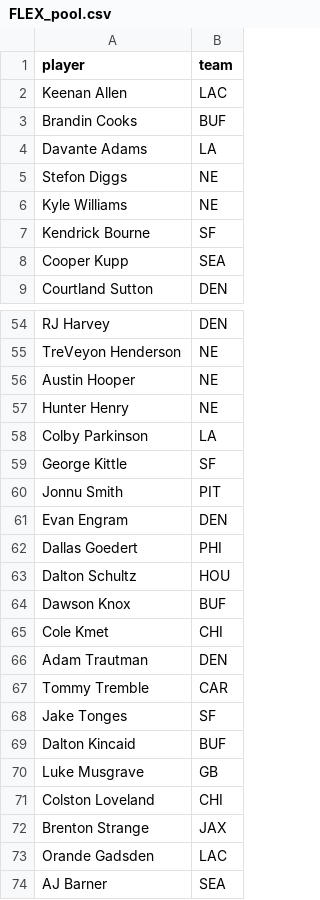
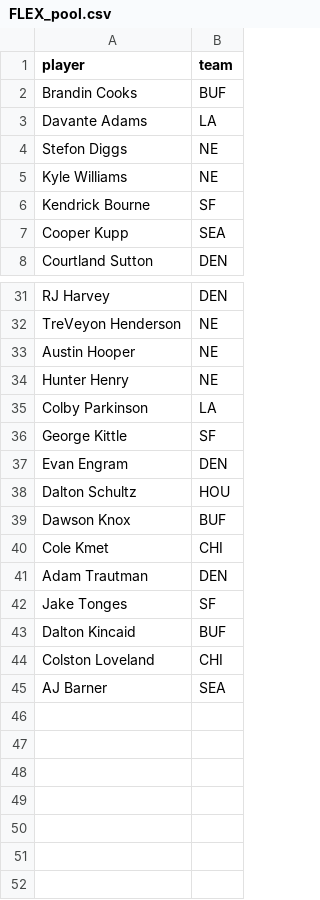
Before and after one commit to josh-walton/ff_challenge_25, a CSV file: data/FLEX_pool.csv, drawn as a sheet; only a part is shown, gaps mark what is left out; the diff covers the shown part only.

```diff
--- a/data/FLEX_pool.csv
+++ b/data/FLEX_pool.csv
@@ -1,3 +1,2 @@
 player,team
-Keenan Allen,LAC
 Brandin Cooks,BUF
@@ -59,5 +36,3 @@ Colby Parkinson,LA
 George Kittle,SF
-Jonnu Smith,PIT
 Evan Engram,DEN
-Dallas Goedert,PHI
 Dalton Schultz,HOU
@@ -66,9 +41,5 @@ Cole Kmet,CHI
 Adam Trautman,DEN
-Tommy Tremble,CAR
 Jake Tonges,SF
 Dalton Kincaid,BUF
-Luke Musgrave,GB
 Colston Loveland,CHI
-Brenton Strange,JAX
-Orande Gadsden,LAC
 AJ Barner,SEA
```
Also changed, not shown: 22 removed rows elsewhere in this file, data/RB_pool.csv, data/TE_pool.csv, 4 other files.
